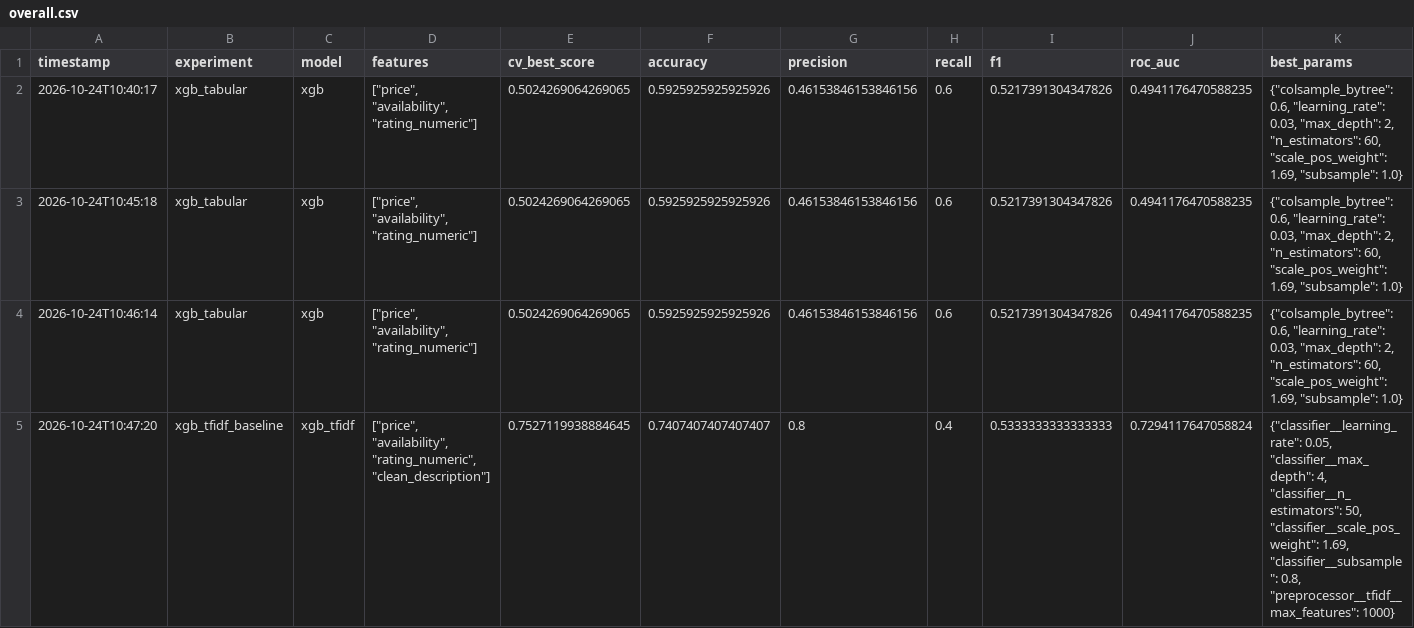
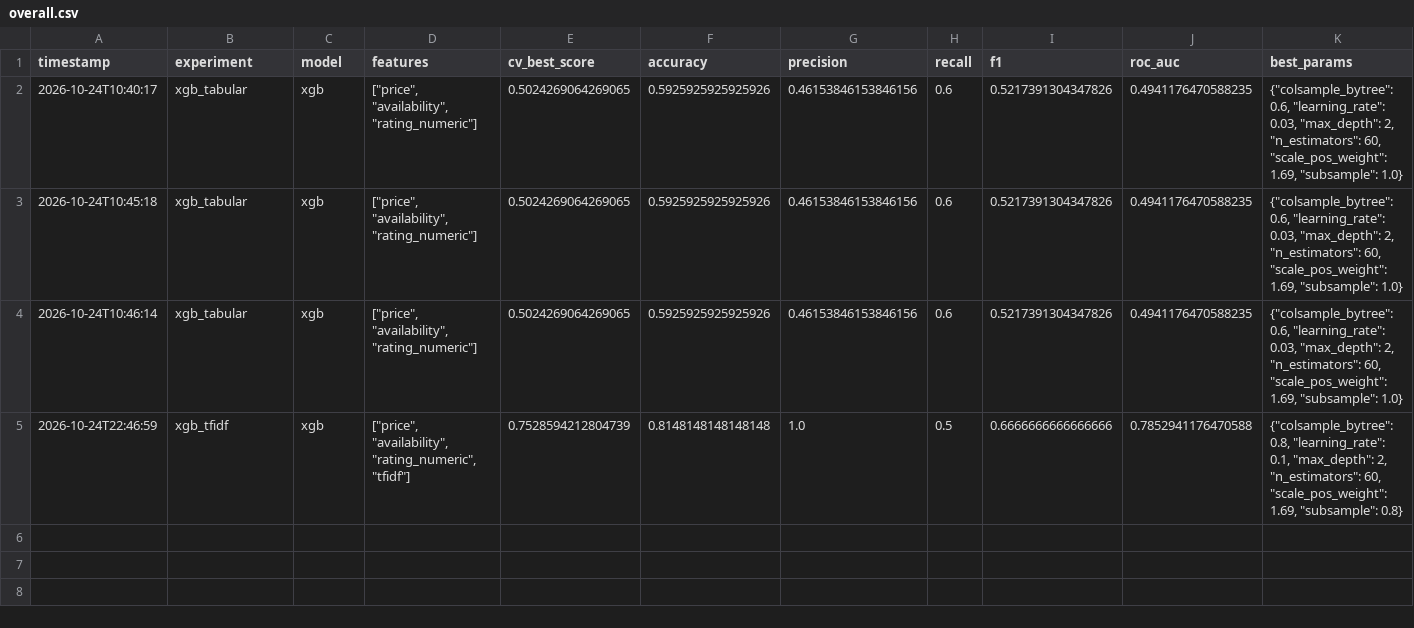
Before and after one commit to Ravindu987/BookML, a CSV file: src/bookml/results/overall.csv, drawn as a sheet; removed rows and columns are numbered as before the commit, all else as after; the diff names each change by its address in the sheet, - before the commit and + after, or states it on an @@ line.

```diff
--- a/src/bookml/results/overall.csv
+++ b/src/bookml/results/overall.csv
-row 5: 2026-10-24T10:47:20 | xgb_tfidf_baseline | xgb_tfidf | ["price", "availability", "rating_numeric", "clean_description"] | 0.7527119938884645 | 0.7407407407407407 | 0.8 | 0.4 | 0.5333333333333333 | 0.7294117647058824 | {"classifier__learning_rate": 0.05, "classifier__max_depth": 4, "classifier__n_estimators": 50, "classifier__scale_pos_weight": 1.69, "classifier__subsample": 0.8, "preprocessor__tfidf__max_features": 1000}
+row 5: 2026-10-24T22:46:59 | xgb_tfidf | xgb | ["price", "availability", "rating_numeric", "tfidf"] | 0.7528594212804739 | 0.8148148148148148 | 1.0 | 0.5 | 0.6666666666666666 | 0.7852941176470588 | {"colsample_bytree": 0.8, "learning_rate": 0.1, "max_depth": 2, "n_estimators": 60, "scale_pos_weight": 1.69, "subsample": 0.8}
```
Also changed, not shown: 8 other files.
